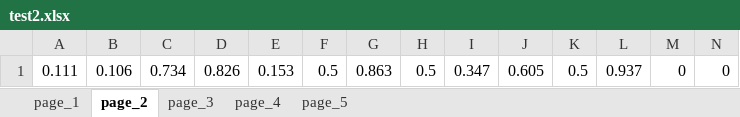
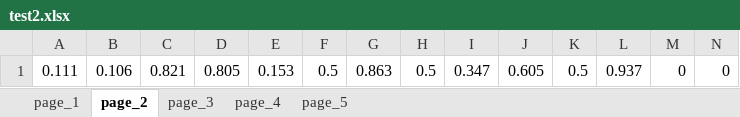
Before and after one commit to dbt-ethz/FloorPlanGen, an Excel workbook: python/test2.xlsx, sheet page_2, drawn as a sheet; values as stored, in another font and other column widths than the file's, no borders; the diff names each change by its address in the sheet, - before the commit and + after, or states it on an @@ line.

```diff
--- a/python/test2.xlsx (sheet page_2)
+++ b/python/test2.xlsx (sheet page_2)
-C1: 0.734
+C1: 0.821
-D1: 0.826
+D1: 0.805
```
Also changed, not shown: sheet page_5, sheet page_3, sheet page_4, 1 other file.
